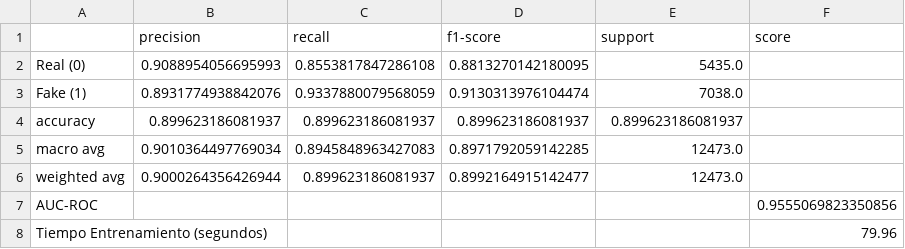
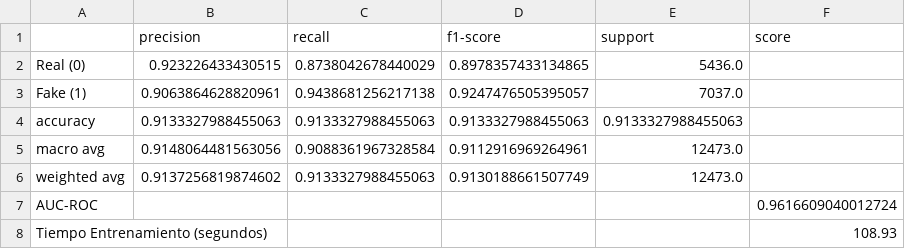
Before and after one commit to crr004/TFM---UNIR, a CSV file: Modelo_CNN_Bin/metricas/reporte_metricas_CNN.csv, drawn as a sheet.

Commit message:
Actualizado Modelo CNN se ha conseguido un 91 de accuracy

```diff
--- a/Modelo_CNN_Bin/metricas/reporte_metricas_CNN.csv
+++ b/Modelo_CNN_Bin/metricas/reporte_metricas_CNN.csv
@@ -1,8 +1,8 @@
 ,precision,recall,f1-score,support,score
-Real (0),0.9088954056695993,0.8553817847286108,0.8813270142180095,5435.0,
-Fake (1),0.8931774938842076,0.9337880079568059,0.9130313976104474,7038.0,
-accuracy,0.899623186081937,0.899623186081937,0.899623186081937,0.899623186081937,
-macro avg,0.9010364497769034,0.8945848963427083,0.8971792059142285,12473.0,
-weighted avg,0.9000264356426944,0.899623186081937,0.8992164915142477,12473.0,
-AUC-ROC,,,,,0.9555069823350856
-Tiempo Entrenamiento (segundos),,,,,79.96
+Real (0),0.923226433430515,0.8738042678440029,0.8978357433134865,5436.0,
+Fake (1),0.9063864628820961,0.9438681256217138,0.9247476505395057,7037.0,
+accuracy,0.9133327988455063,0.9133327988455063,0.9133327988455063,0.9133327988455063,
+macro avg,0.9148064481563056,0.9088361967328584,0.9112916969264961,12473.0,
+weighted avg,0.9137256819874602,0.9133327988455063,0.9130188661507749,12473.0,
+AUC-ROC,,,,,0.9616609040012724
+Tiempo Entrenamiento (segundos),,,,,108.93
```
Also changed, not shown: 8 other files.
